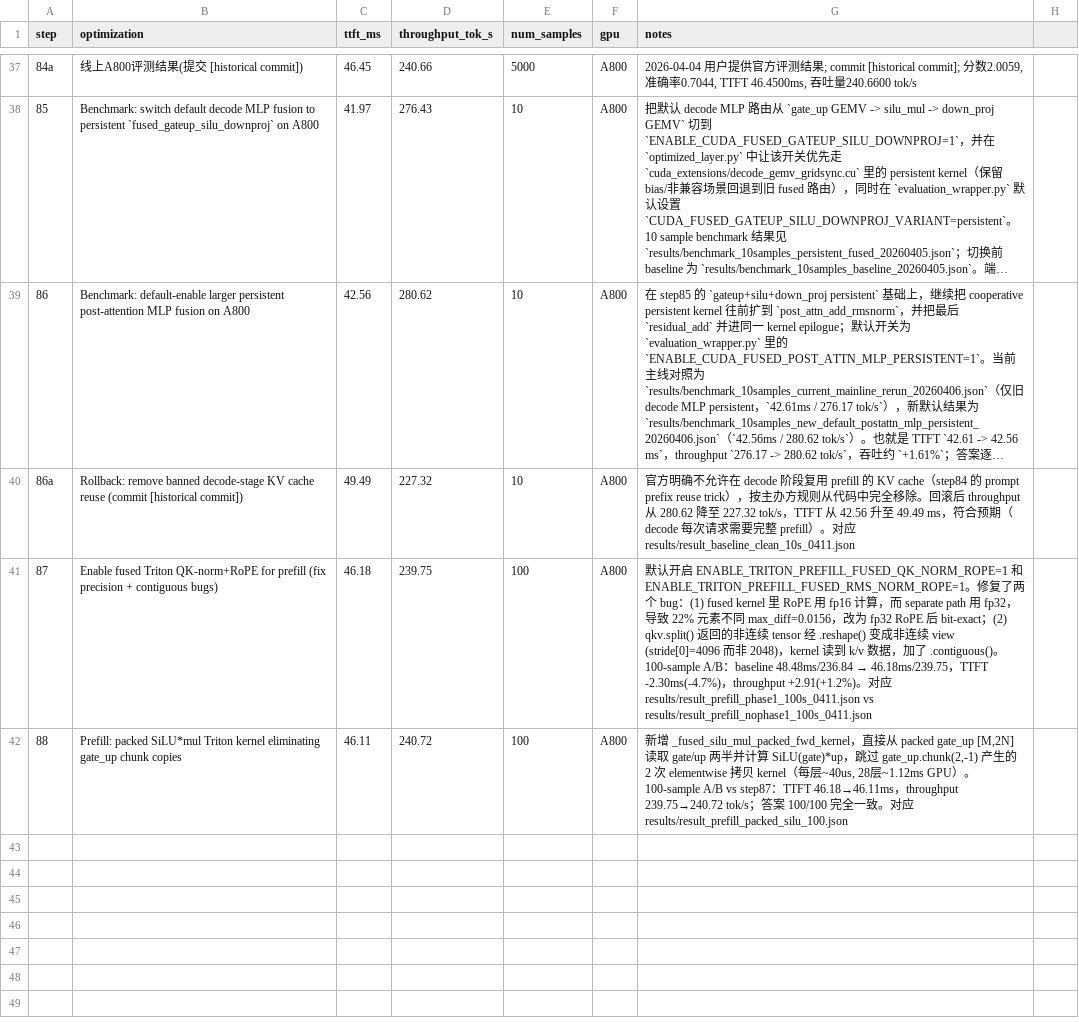
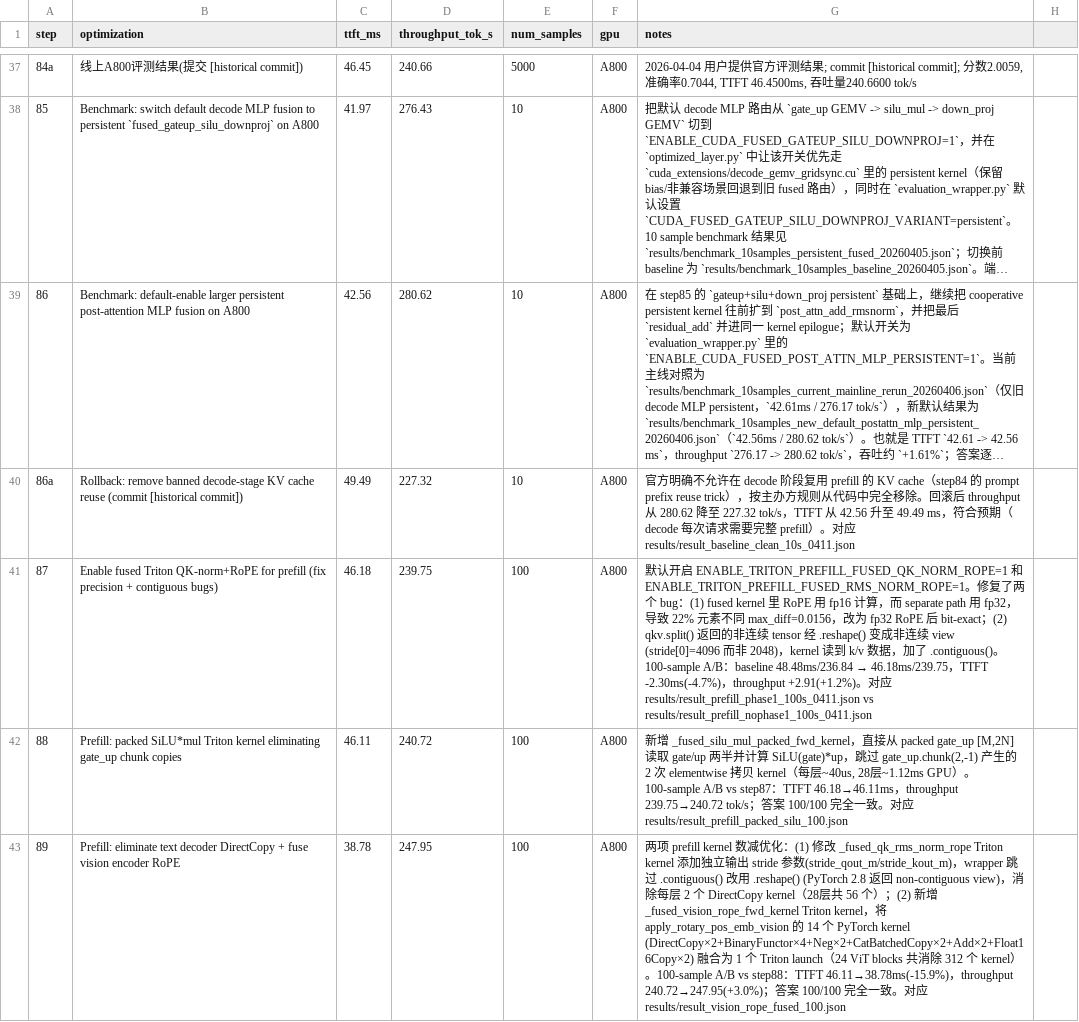
Before and after one commit to wangxiyu191/AICASGC-2026, a CSV file: result.csv, drawn as a sheet; only a part is shown, gaps mark what is left out; long unchanged cells end in …; the diff names each change by its address in the sheet, - before the commit and + after, or states it on an @@ line.

```diff
--- a/result.csv
+++ b/result.csv
+row 43: 89 | Prefill: eliminate text decoder DirectCopy + fuse vision encoder RoPE | 38.78 | 247.95 | 100 | A800 | 两项 prefill kernel 数减优化：(1) 修改 _fused_qk_rms_norm_rope Triton kernel 添加独立输出 stride 参数(stride_qout_m/stride_kout_m)，wrapper 跳过 .contiguous() 改用 .reshape() (PyTorch 2.8 返回 non-contiguous view)，消除每层 2 个 DirectCopy kernel（28层共 56 个）；(2) 新增 _fused_vision_rope_fwd_kernel Triton kernel，将 apply_rotary_pos_emb_vision 的 14 个 PyTorch kernel (DirectCopy×2+BinaryFunctor×4+Neg×2+CatBatchedCopy×2+Add×2+Float16Copy×2) 融合为 1 个 Triton launch（24 ViT blocks 共消除 312 个 kernel）。100-sample A/B vs step88：TTFT 46.11→38.78ms(-15.9%)，throughput 240.72→247.95(+3.0%)；答案 100/100 完全一致。对应 results/result_vision_rope_fused_100.json
```
Also changed, not shown: 2 other files.
